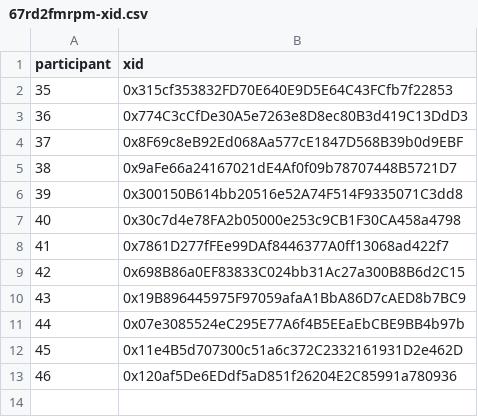
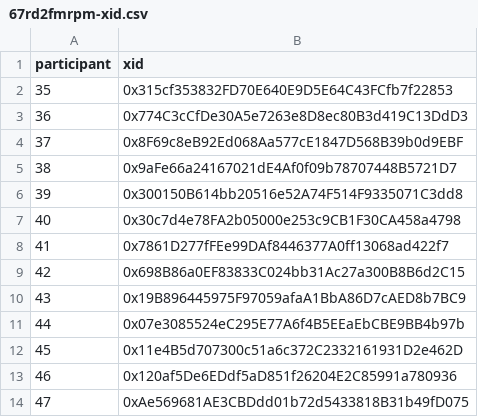
Before and after one commit to evalscience/deepgov-polis, a CSV file: xid/67rd2fmrpm-xid.csv, drawn as a sheet.

```diff
--- a/xid/67rd2fmrpm-xid.csv
+++ b/xid/67rd2fmrpm-xid.csv
@@ -13 +13,2 @@ participant,xid
 46,"0x120af5De6EDdf5aD851f26204E2C85991a780936"
+47,"0xAe569681AE3CBDdd01b72d5433818B31b49fD075"
```
Also changed, not shown: summary/67rd2fmrpm-summary.csv, summary/9beed8nszd-summary.csv, 1 other file.
